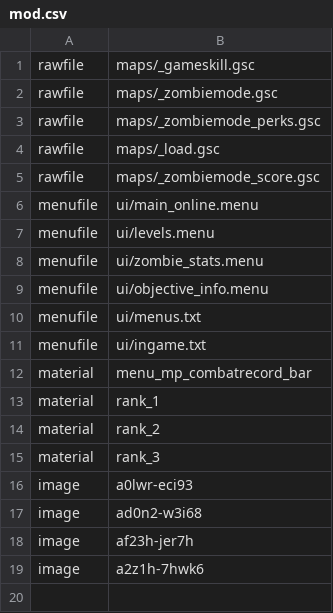
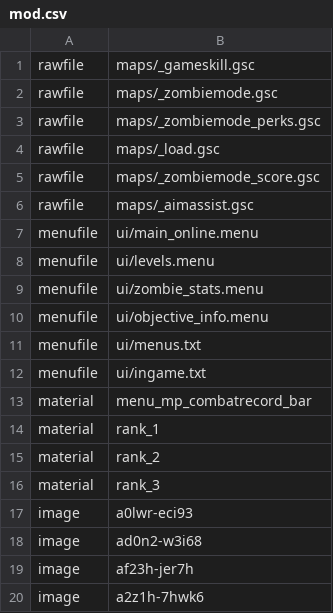
Before and after one commit to Martos/BO1_zombie_stats, a CSV file: mod.csv, drawn as a sheet; the diff names each change by its address in the sheet, - before the commit and + after, or states it on an @@ line.

```diff
--- a/mod.csv
+++ b/mod.csv
+row 6: rawfile | maps/_aimassist.gsc
```
Also changed, not shown: 2 other files.
